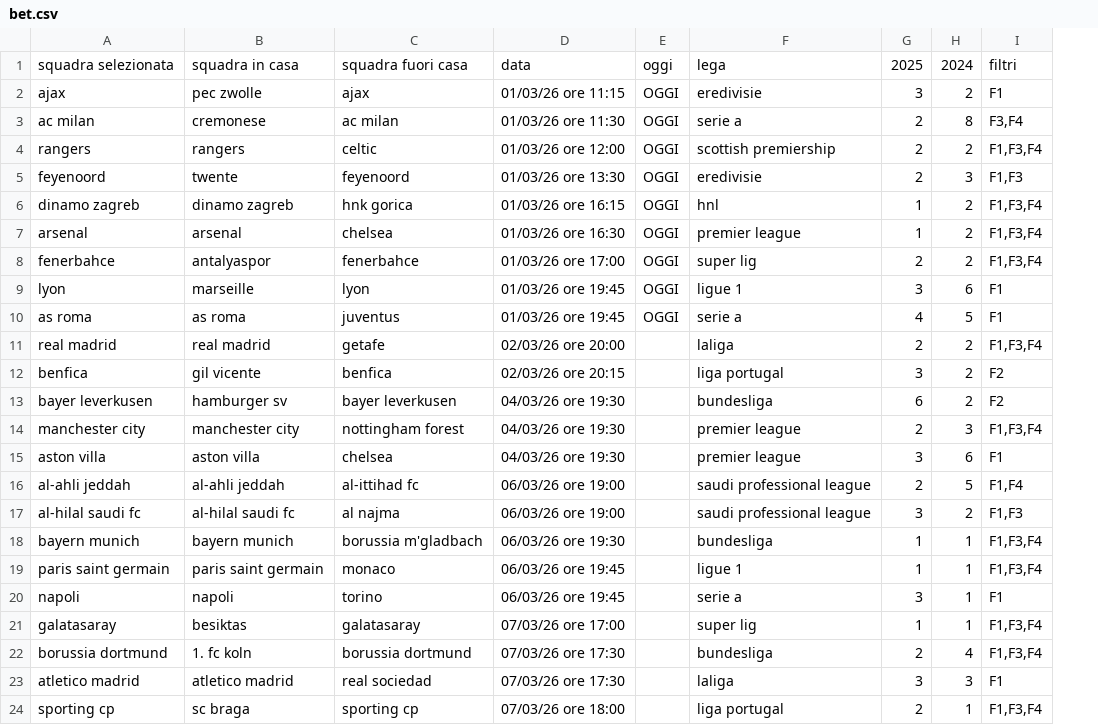
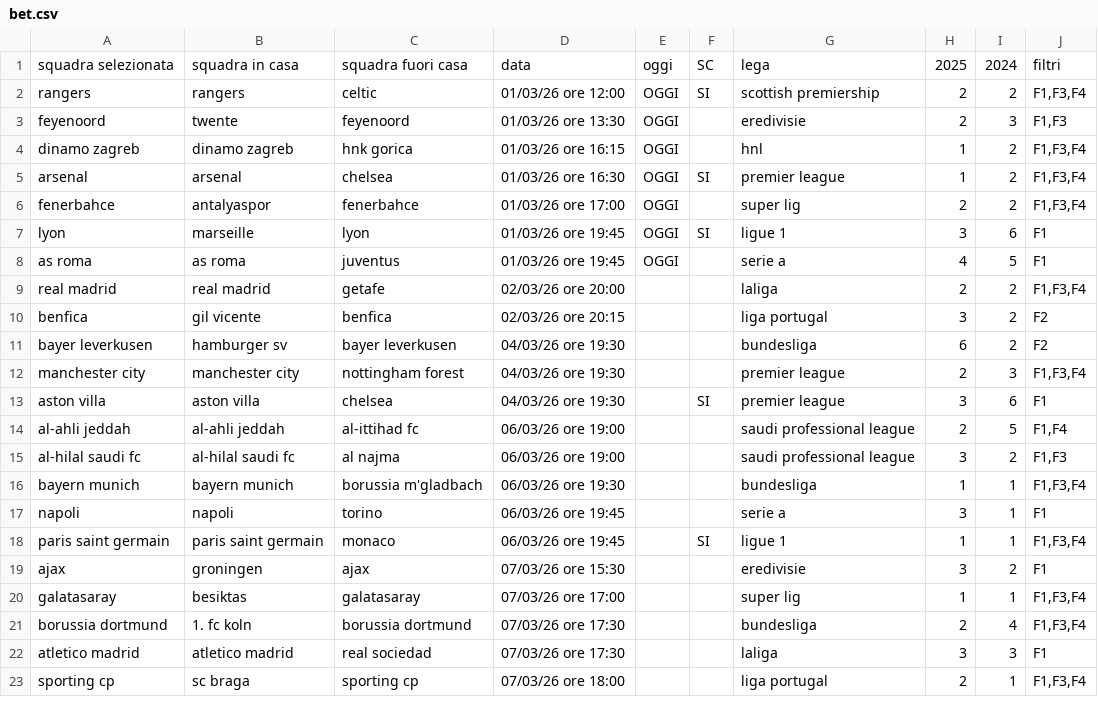
Before and after one commit to andrea-ran/crucelli, a CSV file: data/processed/bet.csv, drawn as a sheet; only a part is shown; removed rows and columns are numbered as before the commit, all else as after; the diff names each change by its address in the sheet, - before the commit and + after, or states it on an @@ line.

```diff
--- a/data/processed/bet.csv
+++ b/data/processed/bet.csv
+column F, rows 1-13: SC | SI |  |  | SI |  | SI |  |  |  |  |  | SI; row 18: SI
-row 2: ajax | pec zwolle | ajax | 01/03/26 ore 11:15 | OGGI | eredivisie | 3 | 2 | F1
-row 3: ac milan | cremonese | ac milan | 01/03/26 ore 11:30 | OGGI | serie a | 2 | 8 | F3,F4
@@ row 20 moved to row 17: napoli @@
+row 19: ajax | groningen | ajax | 07/03/26 ore 15:30 |  |  | eredivisie | 3 | 2 | F1
```
Also changed, not shown: data/processed/storico.csv, 1 other file.
